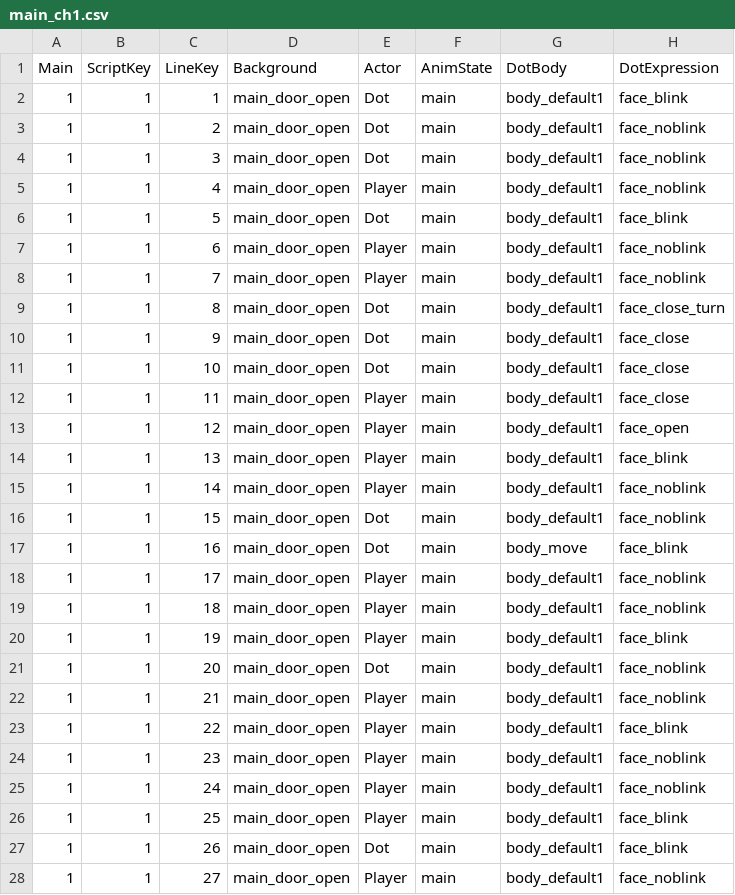
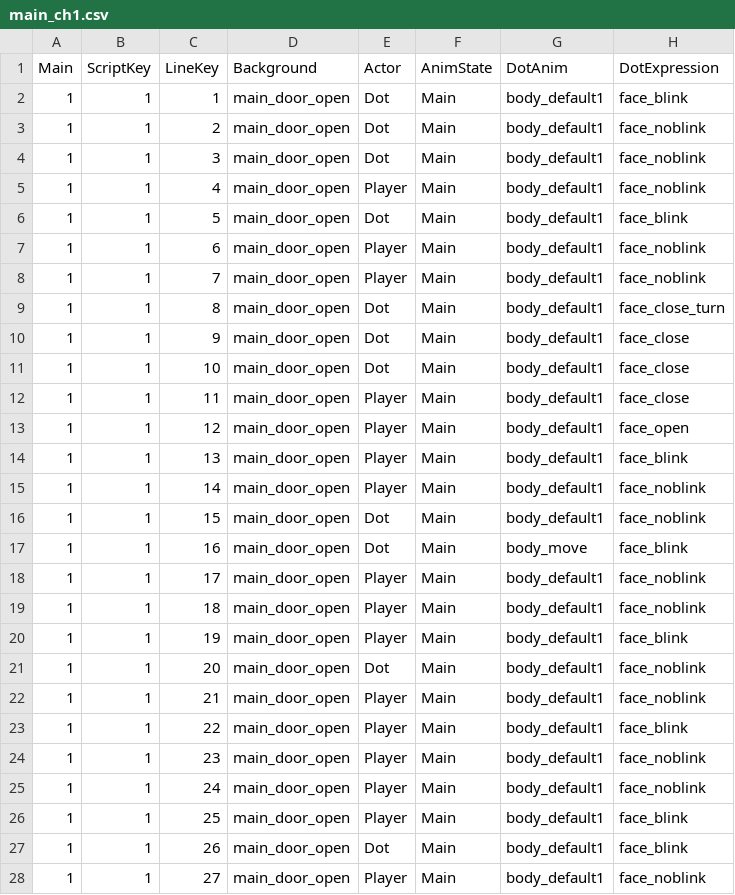
Before and after one commit to MungchiTheBlackThing/MungchiTheBlackThing, a CSV file: Assets/Resources/MainDial/main_ch1.csv, drawn as a sheet; only a part is shown; the diff covers the shown part only; the diff names each change by its address in the sheet, - before the commit and + after, or states it on an @@ line.

```diff
--- a/Assets/Resources/MainDial/main_ch1.csv
+++ b/Assets/Resources/MainDial/main_ch1.csv
-G1: DotBody
+G1: DotAnim
-F2:F28 (AnimState): main
+F2:F28 (AnimState): Main
```
Also changed, not shown: 162 edited cells elsewhere in this file, Assets/Resources/MainDial/main_ch10.csv, Assets/Resources/MainDial/main_ch11.csv, 10 other files.
